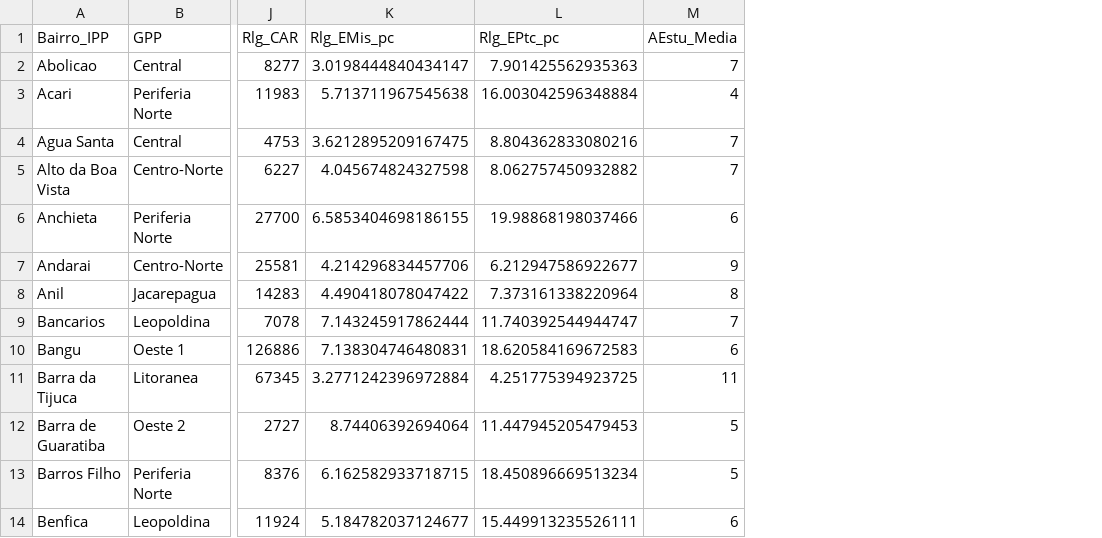
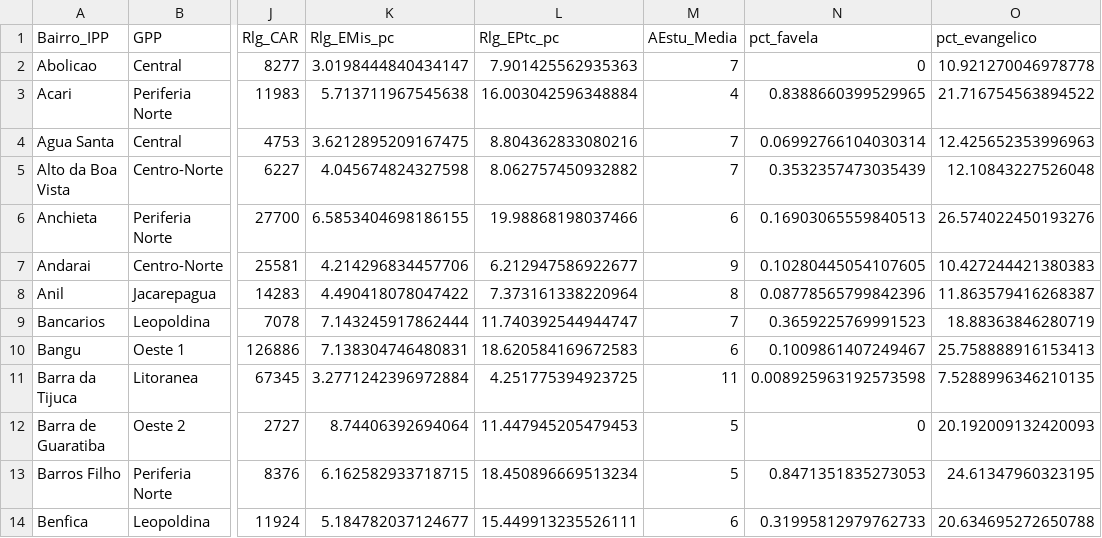
Before and after one commit to jaironicolau/estatistica_2022, a CSV file: bairros_rio.csv, drawn as a sheet; only a part is shown, gaps mark what is left out; the diff names each change by its address in the sheet, - before the commit and + after, or states it on an @@ line.

```diff
--- a/bairros_rio.csv
+++ b/bairros_rio.csv
+column N (pct_favela), rows 2-14: 0 | 0.8388660399529965 | 0.06992766104030314 | 0.3532357473035439 | 0.16903065559840513 | 0.10280445054107605 | 0.08778565799842396 | 0.3659225769991523 | 0.1009861407249467 | 0.008925963192573598 | 0 | 0.8471351835273053 | 0.31995812979762733
+column O (pct_evangelico), rows 2-14: 10.921270046978778 | 21.716754563894522 | 12.425652353996963 | 12.10843227526048 | 26.574022450193276 | 10.427244421380383 | 11.863579416268387 | 18.88363846280719 | 25.758888916153413 | 7.5288996346210135 | 20.192009132420093 | 24.61347960323195 | 20.634695272650788
```
Also changed, not shown: 5 other files.
